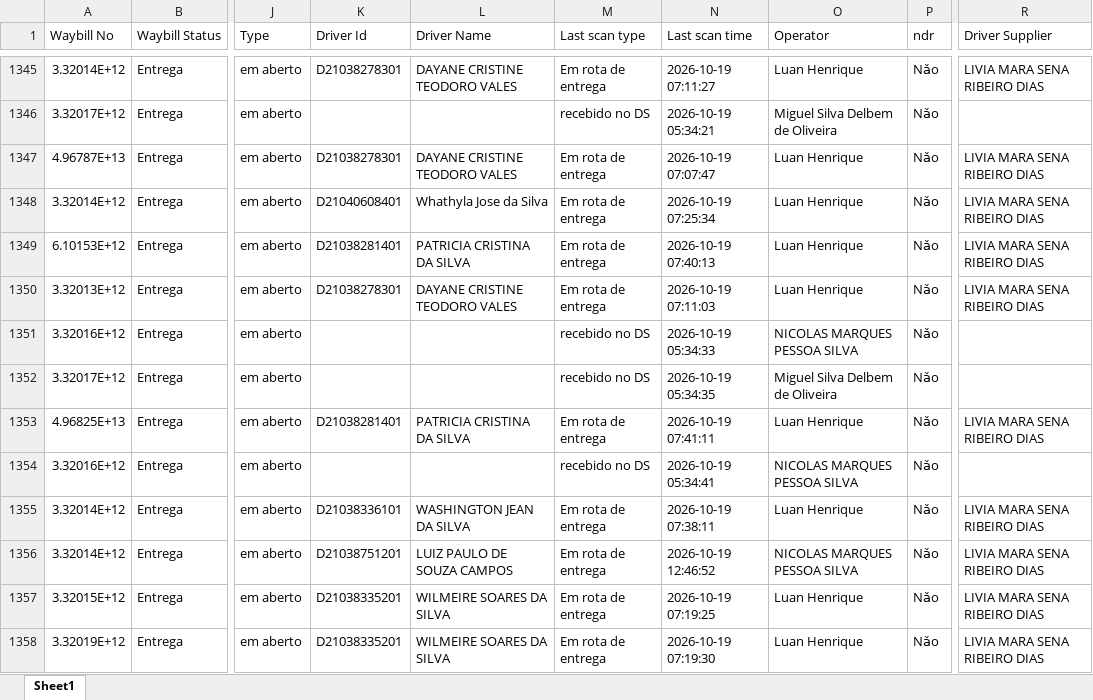
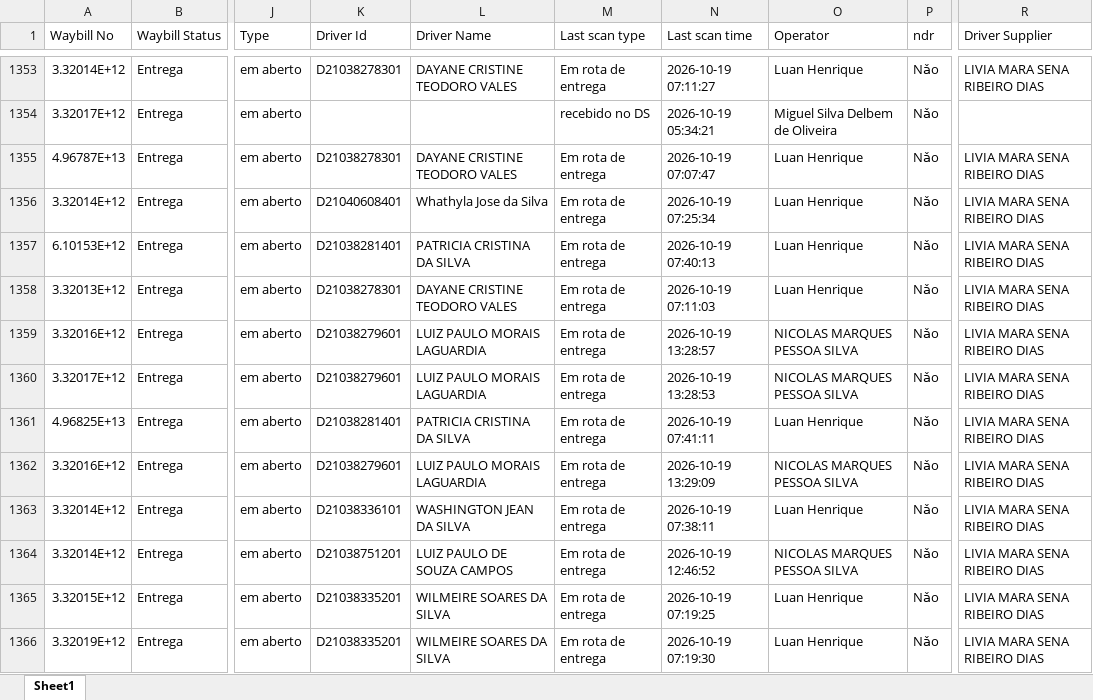
Before and after one commit to yuribergamaschinerslogistica-create/painel-rotas, an Excel workbook: historico_mes.xlsx, sheet Sheet1, drawn as a sheet; only a part is shown, gaps mark what is left out; values as stored, in another font and other column widths than the file's, no borders; addresses are those after the commit; the diff covers the shown part only; the diff names each change by its address in the sheet, - before the commit and + after, or states it on an @@ line.

Commit message:
Atualização e acumulação de histórico pelo supervisor

```diff
--- a/historico_mes.xlsx (sheet Sheet1)
+++ b/historico_mes.xlsx (sheet Sheet1)
-K1359:K1360 (Driver Id): (empty)
+K1359:K1360 (Driver Id): D21038279601
-L1359:L1360 (Driver Name): (empty)
+L1359:L1360 (Driver Name): LUIZ PAULO MORAIS LAGUARDIA
-M1359:M1360 (Last scan type): recebido no DS
+M1359:M1360 (Last scan type): Em rota de entrega
-N1359 (Last scan time): 2026-10-19 05:34:33
+N1359 (Last scan time): 2026-10-19 13:28:57
-R1359:R1360 (Driver Supplier): (empty)
+R1359:R1360 (Driver Supplier): LIVIA MARA SENA RIBEIRO DIAS
-N1360 (Last scan time): 2026-10-19 05:34:35
+N1360 (Last scan time): 2026-10-19 13:28:53
-O1360 (Operator): Miguel Silva Delbem de Oliveira
+O1360 (Operator): NICOLAS MARQUES PESSOA SILVA
-K1362 (Driver Id): (empty)
+K1362 (Driver Id): D21038279601
-L1362 (Driver Name): (empty)
+L1362 (Driver Name): LUIZ PAULO MORAIS LAGUARDIA
-M1362 (Last scan type): recebido no DS
+M1362 (Last scan type): Em rota de entrega
-N1362 (Last scan time): 2026-10-19 05:34:41
+N1362 (Last scan time): 2026-10-19 13:29:09
-R1362 (Driver Supplier): (empty)
+R1362 (Driver Supplier): LIVIA MARA SENA RIBEIRO DIAS
```
Also changed, not shown: 106 moved rows and 191 edited cells elsewhere in this sheet.
